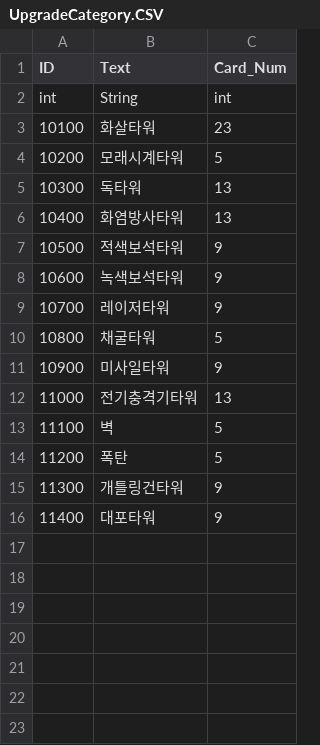
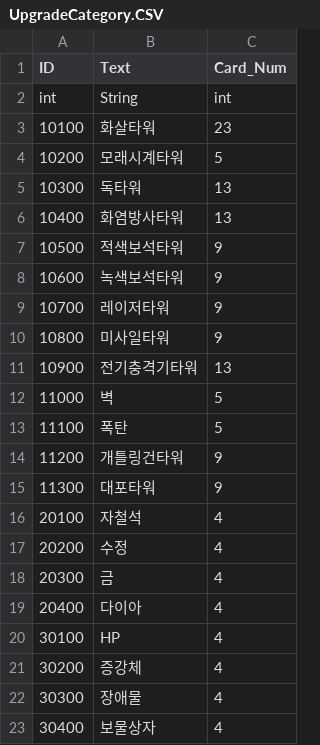
Before and after one commit to ChoWook/PlumTowerDefecne, a CSV file: PlumTowerDefence/Assets/Resources/CSVs/UpgradeCategory.CSV, drawn as a sheet.

```diff
--- a/PlumTowerDefence/Assets/Resources/CSVs/UpgradeCategory.CSV
+++ b/PlumTowerDefence/Assets/Resources/CSVs/UpgradeCategory.CSV
@@ -9,8 +9,15 @@ int,String,int,
 10700,레이저타워,9,
-10800,채굴타워,5,
-10900,미사일타워,9,
-11000,전기충격기타워,13,
-11100,벽,5,
-11200,폭탄,5,
-11300,개틀링건타워,9,
-11400,대포타워,9,
+10800,미사일타워,9,
+10900,전기충격기타워,13,
+11000,벽,5,
+11100,폭탄,5,
+11200,개틀링건타워,9,
+11300,대포타워,9,
+20100,자철석,4,
+20200,수정,4,
+20300,금,4,
+20400,다이아,4,
+30100,HP,4,
+30200,증강체,4,
+30300,장애물,4,
+30400,보물상자,4,
```
Also changed, not shown: PlumTowerDefence/Assets/Resources/CSVs/UpgradeCard.CSV, 9 other files.
